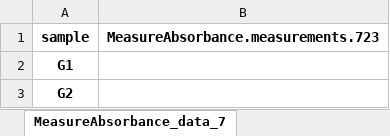
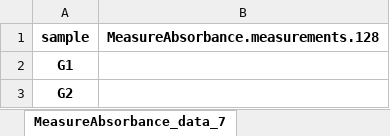
Before and after one commit to Bioprotocols/labop, an Excel workbook: examples/protocols/multicolor-particle-calibration/artifacts/multicolor-particle-calibration_template.xlsx, sheet MeasureAbsorbance_data_7, drawn as a sheet; only a part is shown; values as stored, in another font and other column widths than the file's, no borders; the diff names each change by its address in the sheet, - before the commit and + after, or states it on an @@ line.

```diff
--- a/examples/protocols/multicolor-particle-calibration/artifacts/multicolor-particle-calibration_template.xlsx (sheet MeasureAbsorbance_data_7)
+++ b/examples/protocols/multicolor-particle-calibration/artifacts/multicolor-particle-calibration_template.xlsx (sheet MeasureAbsorbance_data_7)
-B1: MeasureAbsorbance.measurements.723
+B1: MeasureAbsorbance.measurements.128
```
Also changed, not shown: sheet JoinDatasets_dataset_12, sheet JoinMetadata_dataset_11, sheet JoinMetadata_dataset_8, sheet JoinMetadata_dataset_9, sheet JoinMetadata_dataset_10, sheet MeasureFluorescence_data_1, 6 more sheets, examples/protocols/multicolor-particle-calibration/metadata/sample_metadata.xlsx, 8 other files.
